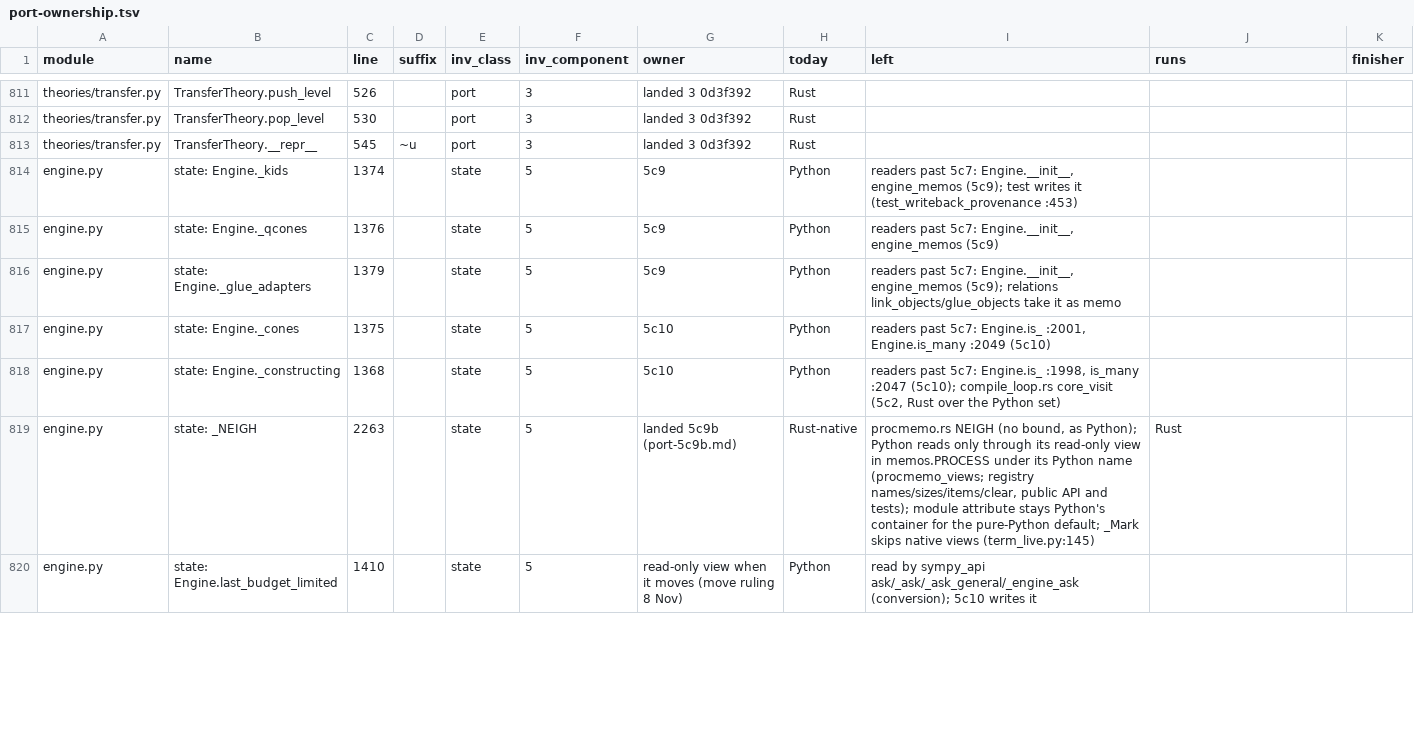
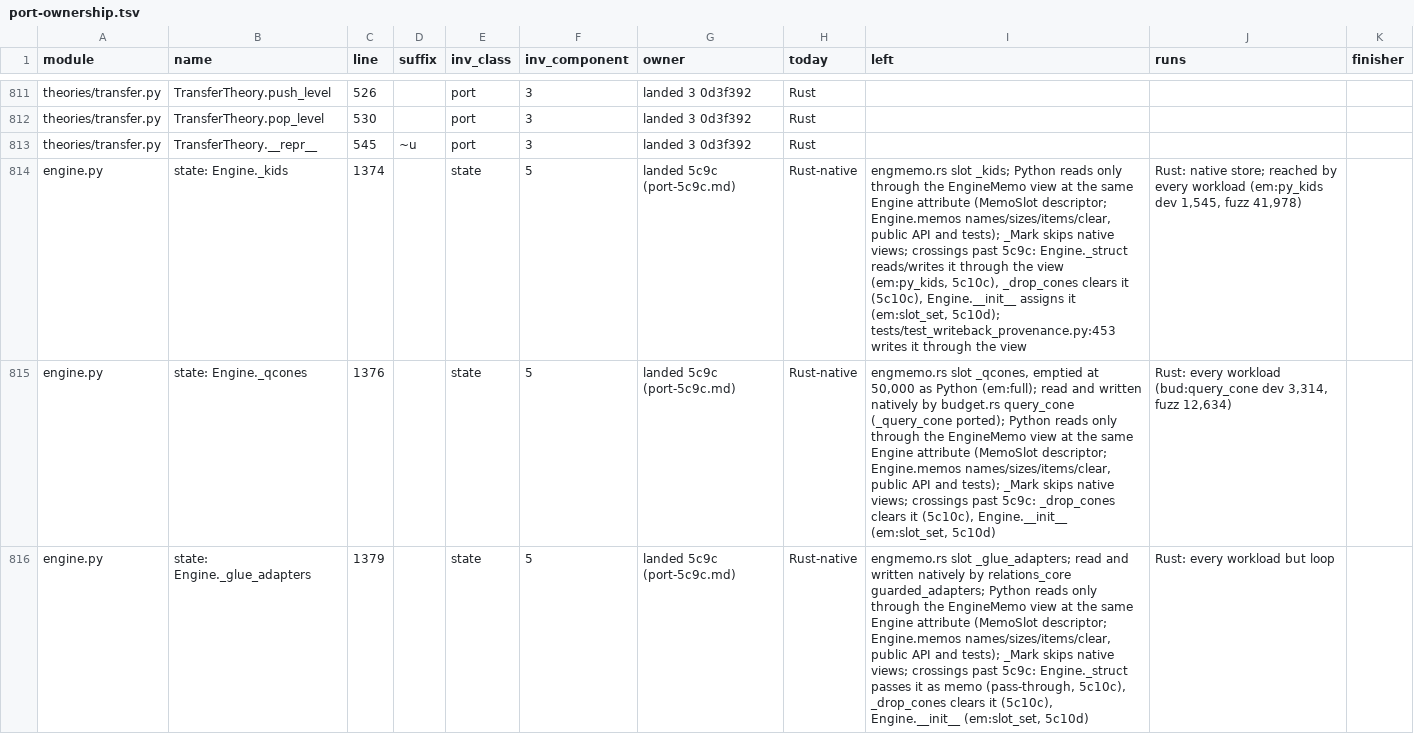
Before and after one commit to tilorc-bot/satassume, a TSV file: rust-spike/slice/results/port-ownership.tsv, drawn as a sheet; only a part is shown, gaps mark what is left out; the shorter side is filled out with more unchanged rows; the diff covers the shown part only; the diff names each change by its address in the sheet, - before the commit and + after, or states it on an @@ line.

```diff
--- a/rust-spike/slice/results/port-ownership.tsv
+++ b/rust-spike/slice/results/port-ownership.tsv
-G814:G816 (owner): 5c9
+G814:G816 (owner): landed 5c9c (port-5c9c.md)
-H814:H816 (today): Python
+H814:H816 (today): Rust-native
-I814 (left): readers past 5c7: Engine.__init__, engine_memos (5c9); test writes it (test_writeback_provenance :453)
+I814 (left): engmemo.rs slot _kids; Python reads only through the EngineMemo view at the same Engine attribute (MemoSlot descriptor; Engine.memos names/sizes/items/clear, public API and tests); _Mark skips native views; crossings past 5c9c: Engine._struct reads/writes it through the view (em:py_kids, 5c10c), _drop_cones clears it (5c10c), Engine.__init__ assigns it (em:slot_set, 5c10d); tests/test_writeback_provenance.py:453 writes it through the view
-J814 (runs): (empty)
+J814 (runs): Rust: native store; reached by every workload (em:py_kids dev 1,545, fuzz 41,978)
-I815 (left): readers past 5c7: Engine.__init__, engine_memos (5c9)
+I815 (left): engmemo.rs slot _qcones, emptied at 50,000 as Python (em:full); read and written natively by budget.rs query_cone (_query_cone ported); Python reads only through the EngineMemo view at the same Engine attribute (MemoSlot descriptor; Engine.memos names/sizes/items/clear, public API and tests); _Mark skips native views; crossings past 5c9c: _drop_cones clears it (5c10c), Engine.__init__ (em:slot_set, 5c10d)
-J815 (runs): (empty)
+J815 (runs): Rust: every workload (bud:query_cone dev 3,314, fuzz 12,634)
-I816 (left): readers past 5c7: Engine.__init__, engine_memos (5c9); relations link_objects/glue_objects take it as memo
+I816 (left): engmemo.rs slot _glue_adapters; read and written natively by relations_core guarded_adapters; Python reads only through the EngineMemo view at the same Engine attribute (MemoSlot descriptor; Engine.memos names/sizes/items/clear, public API and tests); _Mark skips native views; crossings past 5c9c: Engine._struct passes it as memo (pass-through, 5c10c), _drop_cones clears it (5c10c), Engine.__init__ (em:slot_set, 5c10d)
-J816 (runs): (empty)
+J816 (runs): Rust: every workload but loop
```
Also changed, not shown: 1 added row and 8 edited cells elsewhere in this file, 2 other files.
